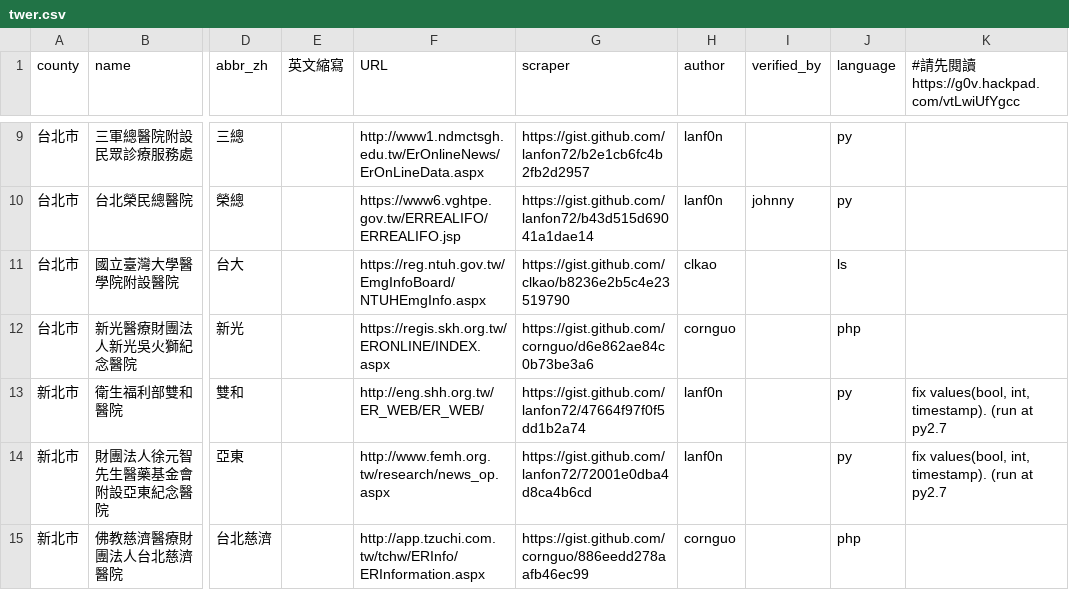
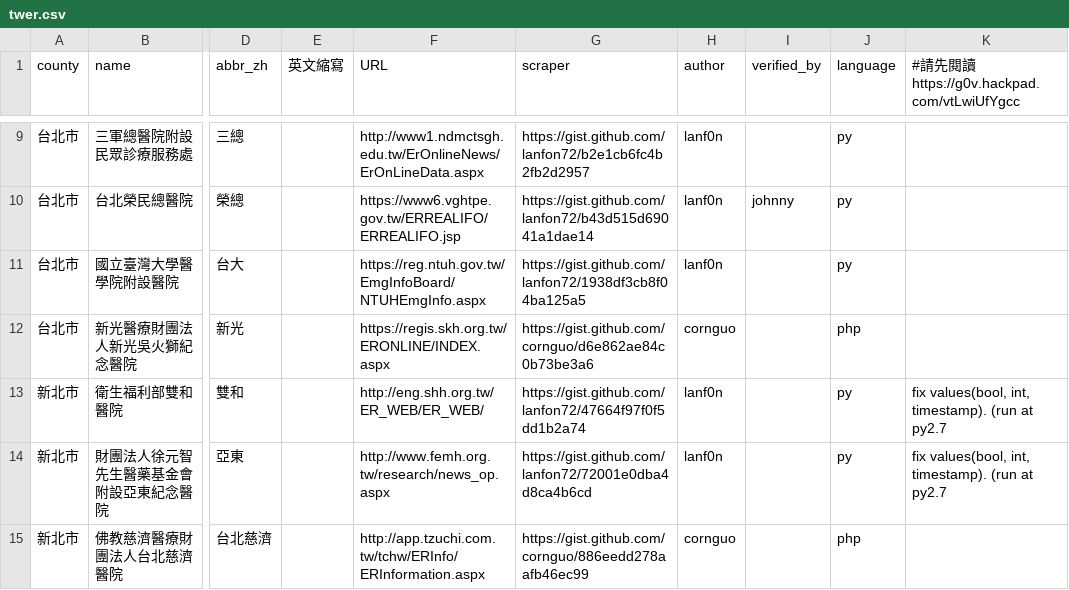
Before and after one commit to g0v/er.mohw, a CSV file: twer.csv, drawn as a sheet; only a part is shown, gaps mark what is left out; the diff names each change by its address in the sheet, - before the commit and + after, or states it on an @@ line.

```diff
--- a/twer.csv
+++ b/twer.csv
-G11 (scraper): https://gist.github.com/clkao/b8236e2b5c4e23519790
+G11 (scraper): https://gist.github.com/lanfon72/1938df3cb8f04ba125a5
-H11 (author): clkao
+H11 (author): lanf0n
-J11 (language): ls
+J11 (language): py
```
Also changed, not shown: 1 other file.
